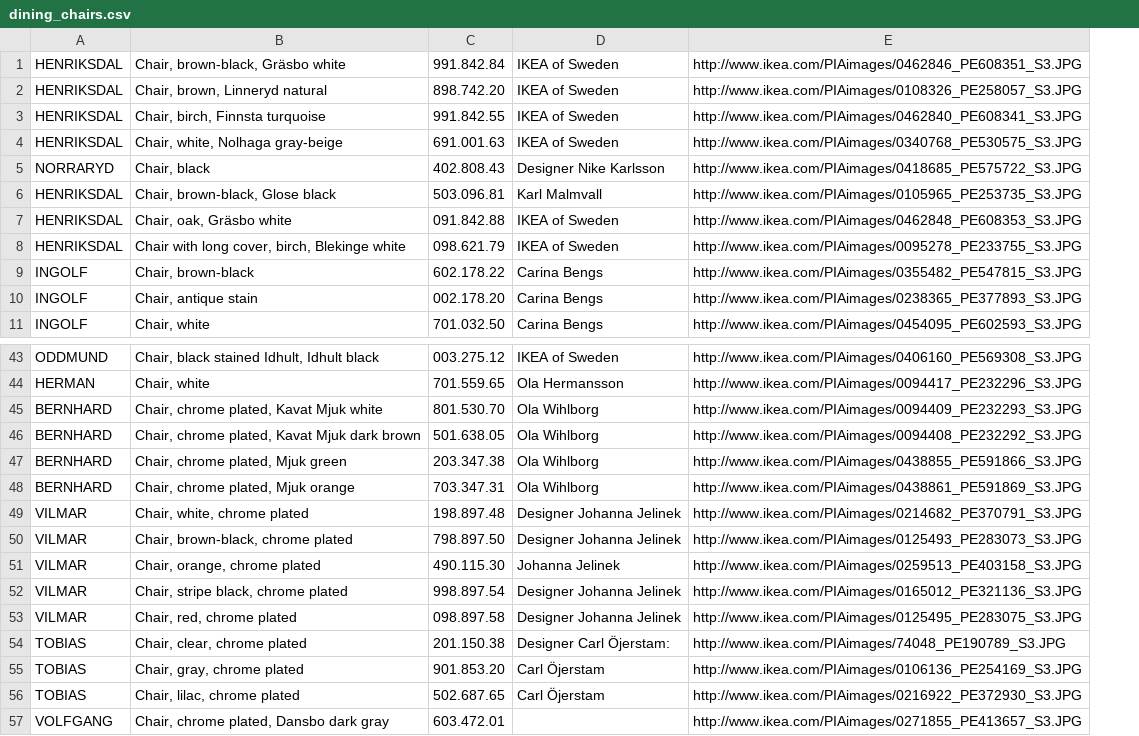
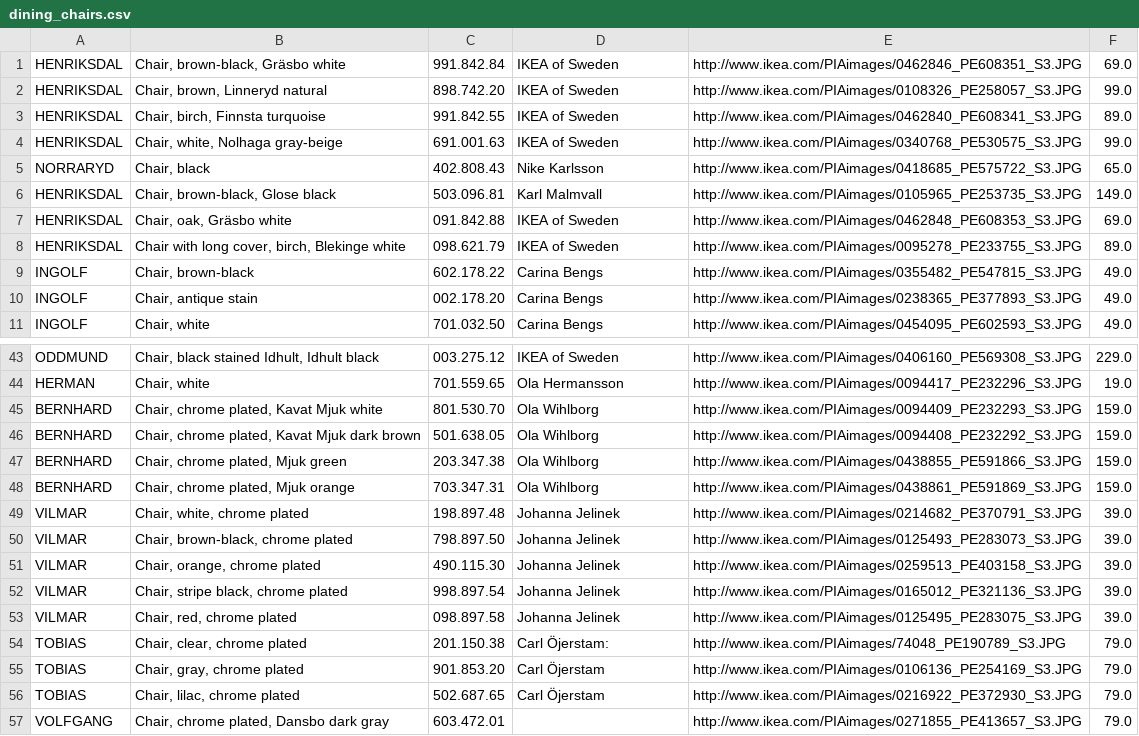
Before and after one commit to aastronautss/launch-school-course-350, a CSV file: dining_chairs.csv, drawn as a sheet; only a part is shown, gaps mark what is left out; the diff covers the shown part only; the diff names each change by its address in the sheet, - before the commit and + after, or states it on an @@ line.

```diff
--- a/dining_chairs.csv
+++ b/dining_chairs.csv
+column F, rows 1-11: 69.0 | 99.0 | 89.0 | 99.0 | 65.0 | 149.0 | 69.0 | 89.0 | 49.0 | 49.0 | 49.0; rows 43-57: 229.0 | 19.0 | 159.0 | 159.0 | 159.0 | 159.0 | 39.0 | 39.0 | 39.0 | 39.0 | 39.0 | 79.0 | 79.0 | 79.0 | 79.0
-D5: Designer Nike Karlsson
+D5: Nike Karlsson
-D49:D50: Designer Johanna Jelinek
+D49:D50: Johanna Jelinek
-D52:D53: Designer Johanna Jelinek
+D52:D53: Johanna Jelinek
-D54: Designer Carl Öjerstam:
+D54: Carl Öjerstam:
```
Also changed, not shown: 13 edited cells elsewhere in this file, 13 other files.
